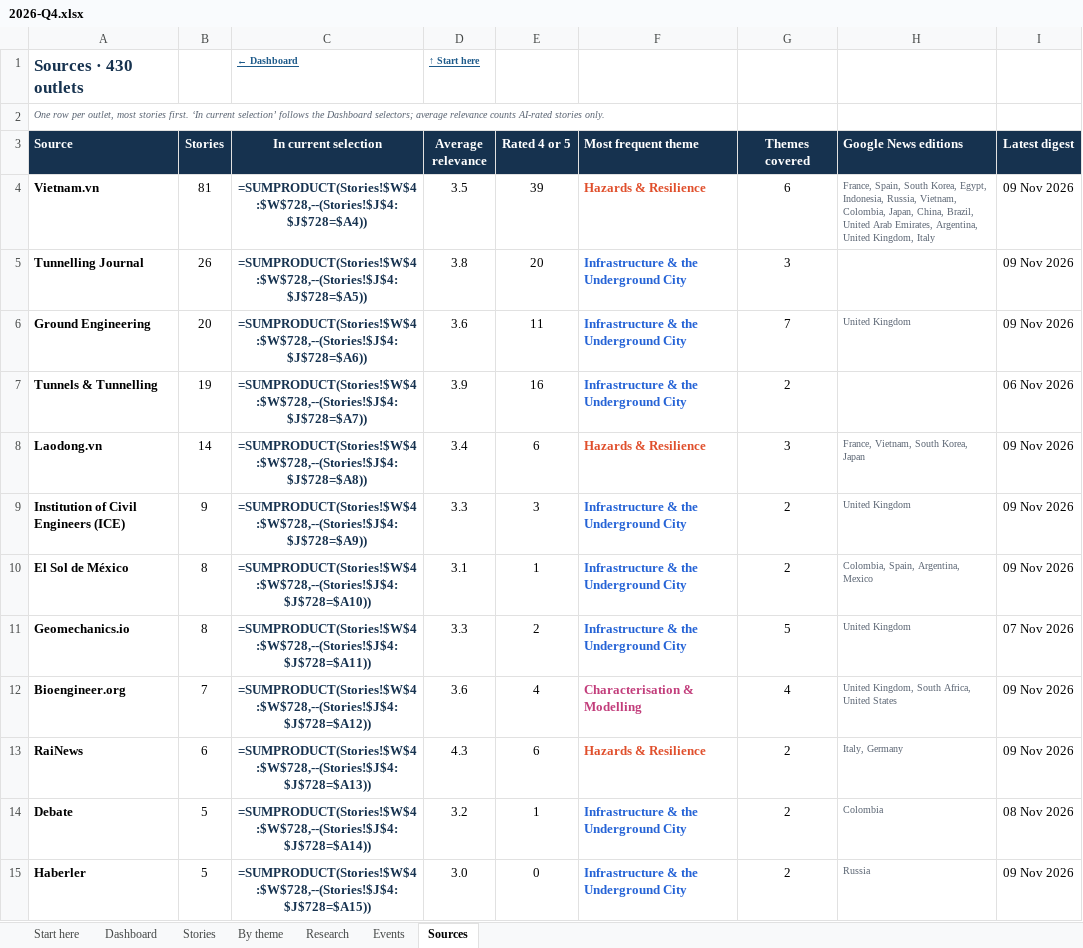
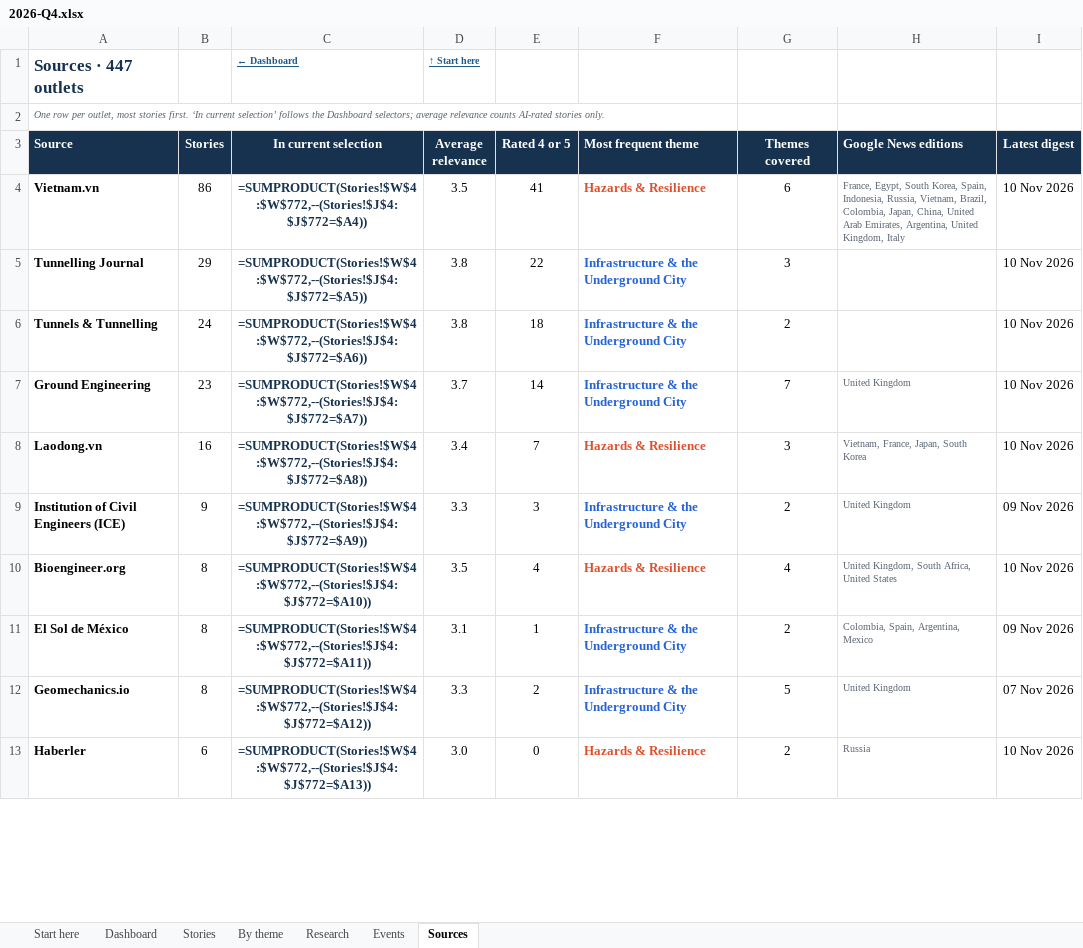
Before and after one commit to monabadr12/geotech-news, an Excel workbook: docs/exports/2026-Q4.xlsx, sheet Sources, drawn as a sheet; only a part is shown; values as stored, in another font and other column widths than the file's, no borders; formulas without a stored value are shown as written; conditional formats and table styles not drawn; removed rows and columns are numbered as before the commit, all else as after; the diff covers the shown part only; the diff names each change by its address in the sheet, - before the commit and + after, or states it on an @@ line.

Commit message:
Digest 2026-11-10

```diff
--- a/docs/exports/2026-Q4.xlsx (sheet Sources)
+++ b/docs/exports/2026-Q4.xlsx (sheet Sources)
-A1 (Source): Sources · 430 outlets
+A1 (Source): Sources · 447 outlets
-B4 (Stories): 81
+B4 (Stories): 86
-C4 (In current selection): =SUMPRODUCT(Stories!$W$4:$W$728,--(Stories!$J$4:$J$728=$A4))
+C4 (In current selection): =SUMPRODUCT(Stories!$W$4:$W$772,--(Stories!$J$4:$J$772=$A4))
-E4 (Rated 4 or 5): 39
+E4 (Rated 4 or 5): 41
-H4 (Google News editions): France, Spain, South Korea, Egypt, Indonesia, Russia, Vietnam, Colombia, Japan, China, Brazil, United Arab…
+H4 (Google News editions): France, Egypt, South Korea, Spain, Indonesia, Russia, Vietnam, Brazil, Colombia, Japan, China, United Arab…
-I4:I5 (Latest digest): 09 Nov 2026
+I4:I5 (Latest digest): 10 Nov 2026
-B5 (Stories): 26
+B5 (Stories): 29
-C5 (In current selection): =SUMPRODUCT(Stories!$W$4:$W$728,--(Stories!$J$4:$J$728=$A5))
+C5 (In current selection): =SUMPRODUCT(Stories!$W$4:$W$772,--(Stories!$J$4:$J$772=$A5))
-E5 (Rated 4 or 5): 20
+E5 (Rated 4 or 5): 22
-row 6: Ground Engineering | 20 | =SUMPRODUCT(Stories!$W$4:$W$728,--(Stories!$J$4:$J$728=$A6)) | 3.6 | 11 | Infrastructure & the Underground City | 7 | United Kingdom | 09 Nov 2026
-B6 (Stories): 19
+B6 (Stories): 24
-C6 (In current selection): =SUMPRODUCT(Stories!$W$4:$W$728,--(Stories!$J$4:$J$728=$A7))
+C6 (In current selection): =SUMPRODUCT(Stories!$W$4:$W$772,--(Stories!$J$4:$J$772=$A6))
-D6 (Average relevance): 3.9
+D6 (Average relevance): 3.8
-E6 (Rated 4 or 5): 16
+E6 (Rated 4 or 5): 18
-I6 (Latest digest): 06 Nov 2026
+I6 (Latest digest): 10 Nov 2026
+row 7: Ground Engineering | 23 | =SUMPRODUCT(Stories!$W$4:$W$772,--(Stories!$J$4:$J$772=$A7)) | 3.7 | 14 | Infrastructure & the Underground City | 7 | United Kingdom | 10 Nov 2026
-B8 (Stories): 14
+B8 (Stories): 16
-C8 (In current selection): =SUMPRODUCT(Stories!$W$4:$W$728,--(Stories!$J$4:$J$728=$A8))
+C8 (In current selection): =SUMPRODUCT(Stories!$W$4:$W$772,--(Stories!$J$4:$J$772=$A8))
-E8 (Rated 4 or 5): 6
+E8 (Rated 4 or 5): 7
-H8 (Google News editions): France, Vietnam, South Korea, Japan
+H8 (Google News editions): Vietnam, France, Japan, South Korea
-I8 (Latest digest): 09 Nov 2026
+I8 (Latest digest): 10 Nov 2026
-C9 (In current selection): =SUMPRODUCT(Stories!$W$4:$W$728,--(Stories!$J$4:$J$728=$A9))
+C9 (In current selection): =SUMPRODUCT(Stories!$W$4:$W$772,--(Stories!$J$4:$J$772=$A9))
+row 10: Bioengineer.org | 8 | =SUMPRODUCT(Stories!$W$4:$W$772,--(Stories!$J$4:$J$772=$A10)) | 3.5 | 4 | Hazards & Resilience | 4 | United Kingdom, South Africa, United States | 10 Nov 2026
-C11 (In current selection): =SUMPRODUCT(Stories!$W$4:$W$728,--(Stories!$J$4:$J$728=$A10))
+C11 (In current selection): =SUMPRODUCT(Stories!$W$4:$W$772,--(Stories!$J$4:$J$772=$A11))
-C12 (In current selection): =SUMPRODUCT(Stories!$W$4:$W$728,--(Stories!$J$4:$J$728=$A11))
+C12 (In current selection): =SUMPRODUCT(Stories!$W$4:$W$772,--(Stories!$J$4:$J$772=$A12))
-row 12: Bioengineer.org | 7 | =SUMPRODUCT(Stories!$W$4:$W$728,--(Stories!$J$4:$J$728=$A12)) | 3.6 | 4 | Characterisation & Modelling | 4 | United Kingdom, South Africa, United States | 09 Nov 2026
-row 13: RaiNews | 6 | =SUMPRODUCT(Stories!$W$4:$W$728,--(Stories!$J$4:$J$728=$A13)) | 4.3 | 6 | Hazards & Resilience | 2 | Italy, Germany | 09 Nov 2026
-row 14: Debate | 5 | =SUMPRODUCT(Stories!$W$4:$W$728,--(Stories!$J$4:$J$728=$A14)) | 3.2 | 1 | Infrastructure & the Underground City | 2 | Colombia | 08 Nov 2026
-B13 (Stories): 5
+B13 (Stories): 6
-C13 (In current selection): =SUMPRODUCT(Stories!$W$4:$W$728,--(Stories!$J$4:$J$728=$A15))
+C13 (In current selection): =SUMPRODUCT(Stories!$W$4:$W$772,--(Stories!$J$4:$J$772=$A13))
-F13 (Most frequent theme): Infrastructure & the Underground City
+F13 (Most frequent theme): Hazards & Resilience
-F13 text colour: #2563D6
+F13 text colour: #E04F2C
-I13 (Latest digest): 09 Nov 2026
+I13 (Latest digest): 10 Nov 2026
```
Also changed, not shown: 24 added rows, 5 removed rows and 415 edited cells elsewhere in this sheet, sheet By theme, sheet Stories, sheet Research, sheet Dashboard, sheet Start here, sheet Events, hidden cells, charts or pictures, docs/exports/geotech-news-archive.xlsx, 36 other files.
